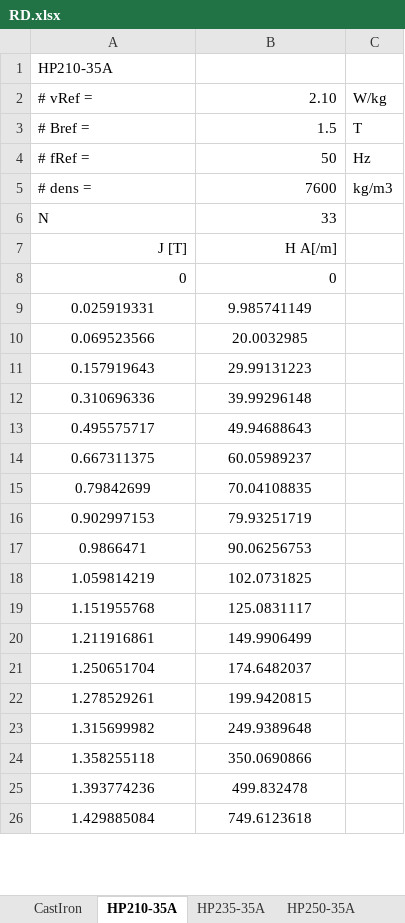
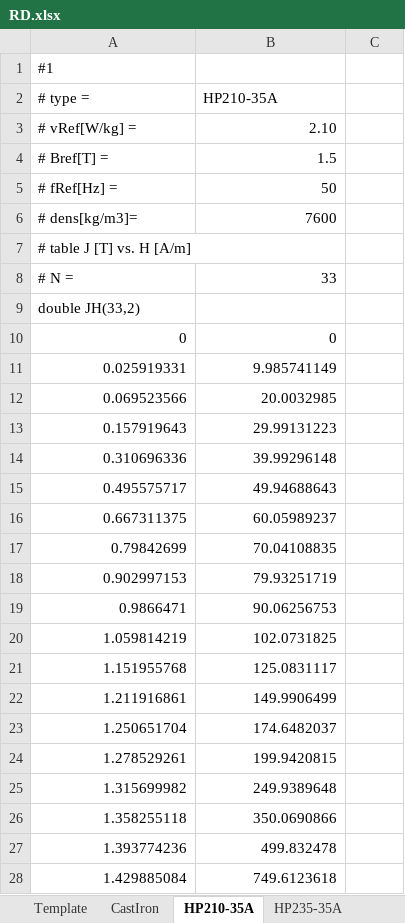
Before and after one commit to AHaumer/AppMag, an Excel workbook: rawData/RD.xlsx, sheet HP210-35A, drawn as a sheet; only a part is shown; values as stored, in another font and other column widths than the file's, no borders; removed rows and columns are numbered as before the commit, all else as after; the diff covers the shown part only; the diff names each change by its address in the sheet, - before the commit and + after, or states it on an @@ line.

```diff
--- a/rawData/RD.xlsx (sheet HP210-35A)
+++ b/rawData/RD.xlsx (sheet HP210-35A)
+sheet tab: Template
-A1: HP210-35A
+A1: #1
-row 2: # vRef = | 2.10 | W/kg
-row 3: # Bref = | 1.5 | T
-row 4: # fRef = | 50 | Hz
-row 5: # dens = | 7600 | kg/m3
+row 2: # type = | HP210-35A
+row 3: # vRef[W/kg] = | 2.10
+row 4: # Bref[T] = | 1.5
+row 5: # fRef[Hz] = | 50
+row 6: # dens[kg/m3]= | 7600
+row 7: # table J [T] vs. H [A/m]
-A8: N
+A8: # N =
-row 7: J [T] | H A[/m]
+row 9: double JH(33,2)
-A11:B28 alignment: center
+A11:B28 alignment: right
```
Also changed, not shown: cell formats elsewhere in this sheet, sheet M270-50A, sheet CastIron, sheet M310-50A, sheet HP270-35A, sheet M350-50A, sheet M600-50A, 8 more sheets, formulas that keep their value, 24 other files.
